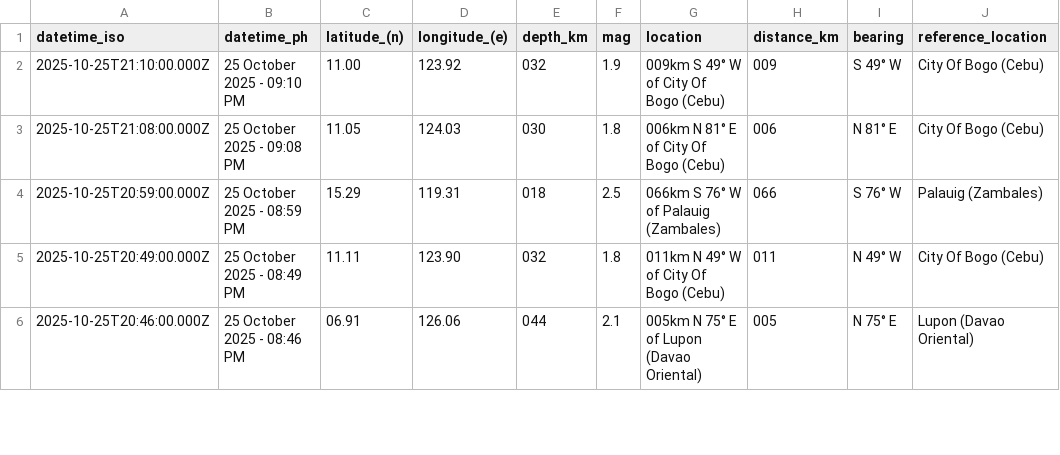
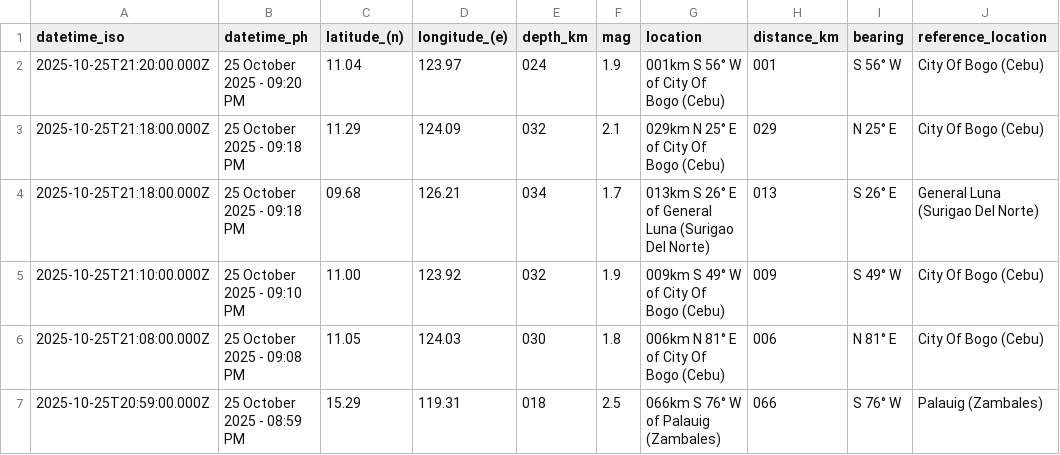
Before and after one commit to Waytii/chamthesleeptalker, a CSV file: earthquakes.csv, drawn as a sheet; only a part is shown; the shorter side is filled out with more unchanged rows; the diff names each change by its address in the sheet, - before the commit and + after, or states it on an @@ line.

```diff
--- a/earthquakes.csv
+++ b/earthquakes.csv
+row 2: 2025-10-25T21:20:00.000Z | 25 October 2025 - 09:20 PM | 11.04 | 123.97 | 024 | 1.9 | 001km S 56° W of City Of Bogo (Cebu) | 001 | S 56° W | City Of Bogo (Cebu)
+row 3: 2025-10-25T21:18:00.000Z | 25 October 2025 - 09:18 PM | 11.29 | 124.09 | 032 | 2.1 | 029km N 25° E of City Of Bogo (Cebu) | 029 | N 25° E | City Of Bogo (Cebu)
+row 4: 2025-10-25T21:18:00.000Z | 25 October 2025 - 09:18 PM | 09.68 | 126.21 | 034 | 1.7 | 013km S 26° E of General Luna (Surigao Del Norte) | 013 | S 26° E | General Luna (Surigao Del Norte)
```
Also changed, not shown: earthquake_summary_stats.csv, earthquakes_past_24_hours.csv, 5 other files.
